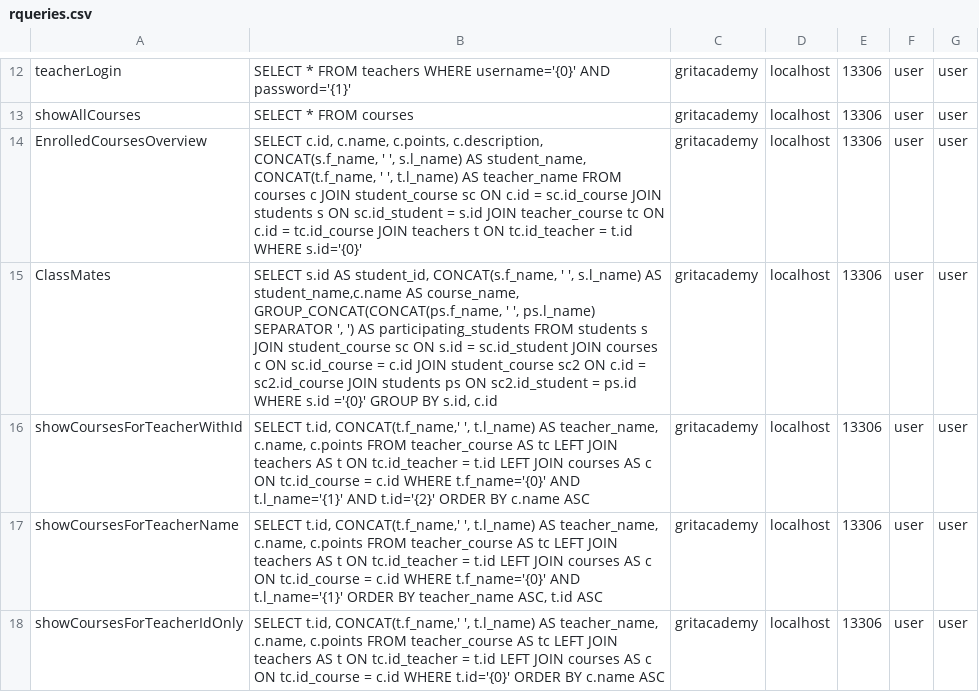
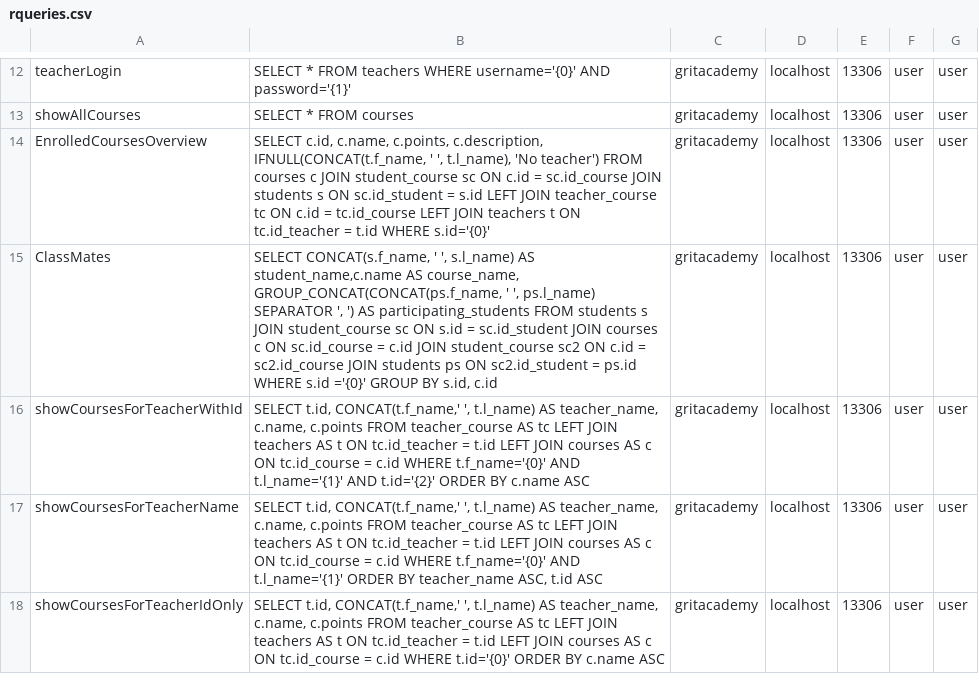
Before and after one commit to fyrgi/Java23-WebDevJava-GritAcademyPortal-Mashreka-Rositsa, a CSV file: src/main/java/models/rqueries.csv, drawn as a sheet; only a part is shown, gaps mark what is left out.

Commit message:
Changed query for student's courses
I have changed the query so now it shows all courses , not only the ones associated with a teacher.

```diff
--- a/src/main/java/models/rqueries.csv
+++ b/src/main/java/models/rqueries.csv
@@ -13,4 +13,4 @@ teacherLogin;SELECT * FROM teachers WHERE username='{0}' AND password='{1}';grit
 showAllCourses;SELECT * FROM courses;gritacademy;localhost;13306;user;user
-EnrolledCoursesOverview;SELECT c.id, c.name, c.points, c.description, CONCAT(s.f_name, ' ', s.l_name) AS student_name, CONCAT(t.f_name, ' ', t.l_name) AS teacher_name FROM courses c JOIN student_course sc ON c.id = sc.id_course JOIN students s ON sc.id_student = s.id JOIN teacher_course tc ON c.id = tc.id_course JOIN teachers t ON tc.id_teacher = t.id WHERE s.id='{0}';gritacademy;localhost;13306;user;user
-ClassMates;SELECT s.id AS student_id, CONCAT(s.f_name, ' ', s.l_name) AS student_name,c.name AS course_name, GROUP_CONCAT(CONCAT(ps.f_name, ' ', ps.l_name) SEPARATOR ', ') AS participating_students FROM students s JOIN student_course sc ON s.id = sc.id_student JOIN courses c ON sc.id_course = c.id JOIN student_course sc2 ON c.id = sc2.id_course JOIN students ps ON sc2.id_student = ps.id WHERE s.id ='{0}' GROUP BY s.id, c.id;gritacademy;localhost;13306;user;user
+EnrolledCoursesOverview;SELECT c.id, c.name, c.points, c.description, IFNULL(CONCAT(t.f_name, ' ', t.l_name), 'No teacher') FROM courses c JOIN student_course sc ON c.id = sc.id_course JOIN students s ON sc.id_student = s.id LEFT JOIN teacher_course tc ON c.id = tc.id_course LEFT JOIN teachers t ON tc.id_teacher = t.id WHERE s.id='{0}';gritacademy;localhost;13306;user;user
+ClassMates;SELECT CONCAT(s.f_name, ' ', s.l_name) AS student_name,c.name AS course_name, GROUP_CONCAT(CONCAT(ps.f_name, ' ', ps.l_name) SEPARATOR ', ') AS participating_students FROM students s JOIN student_course sc ON s.id = sc.id_student JOIN courses c ON sc.id_course = c.id JOIN student_course sc2 ON c.id = sc2.id_course JOIN students ps ON sc2.id_student = ps.id WHERE s.id ='{0}' GROUP BY s.id, c.id;gritacademy;localhost;13306;user;user
 showCoursesForTeacherWithId;SELECT t.id, CONCAT(t.f_name,' ', t.l_name) AS teacher_name, c.name, c.points FROM teacher_course AS tc LEFT JOIN teachers AS t ON tc.id_teacher = t.id LEFT JOIN courses AS c ON tc.id_course = c.id WHERE t.f_name='{0}' AND t.l_name='{1}' AND t.id='{2}' ORDER BY c.name ASC;gritacademy;localhost;13306;user;user
```
